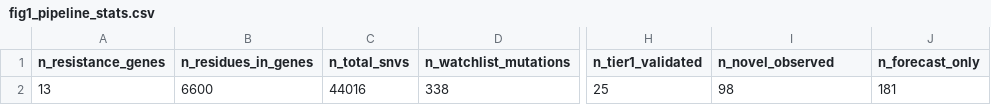
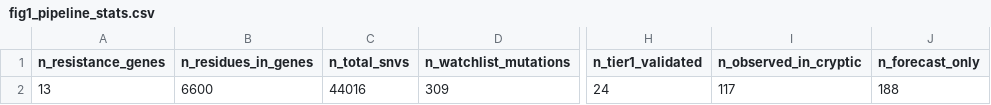
Before and after one commit to DHEDHiAly/tb-resistance-discovery, a CSV file: analysis/results/figures/fig1_pipeline_stats.csv, drawn as a sheet; only a part is shown, gaps mark what is left out; the diff names each change by its address in the sheet, - before the commit and + after, or states it on an @@ line.

```diff
--- a/analysis/results/figures/fig1_pipeline_stats.csv
+++ b/analysis/results/figures/fig1_pipeline_stats.csv
-I1: n_novel_observed
+I1: n_observed_in_cryptic
-D2 (n_watchlist_mutations): 338
+D2 (n_watchlist_mutations): 309
-H2 (n_tier1_validated): 25
+H2 (n_tier1_validated): 24
-I2 (n_observed_in_cryptic): 98
+I2 (n_observed_in_cryptic): 117
-J2 (n_forecast_only): 181
+J2 (n_forecast_only): 188
```
Also changed, not shown: 23 other files.
